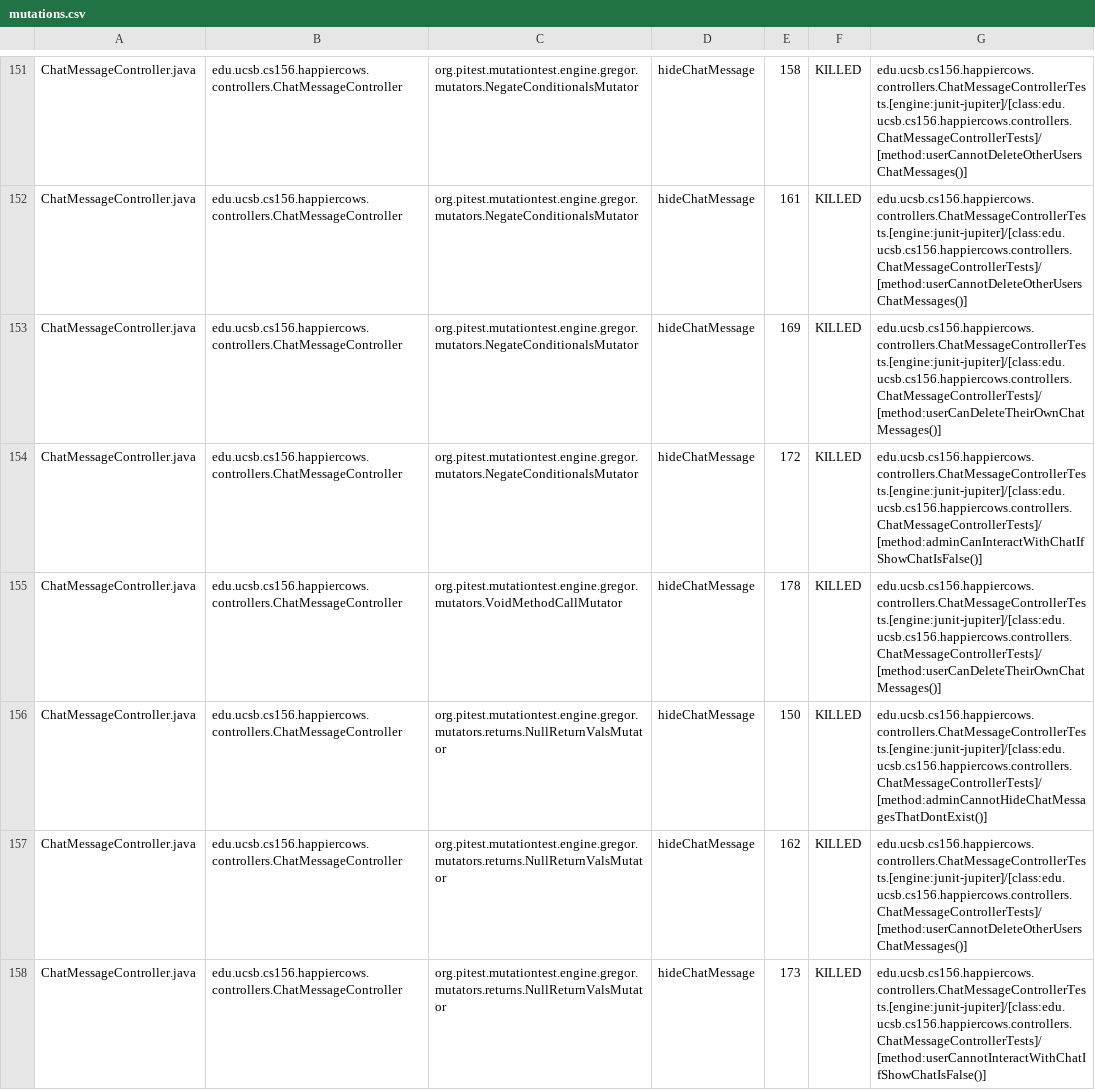
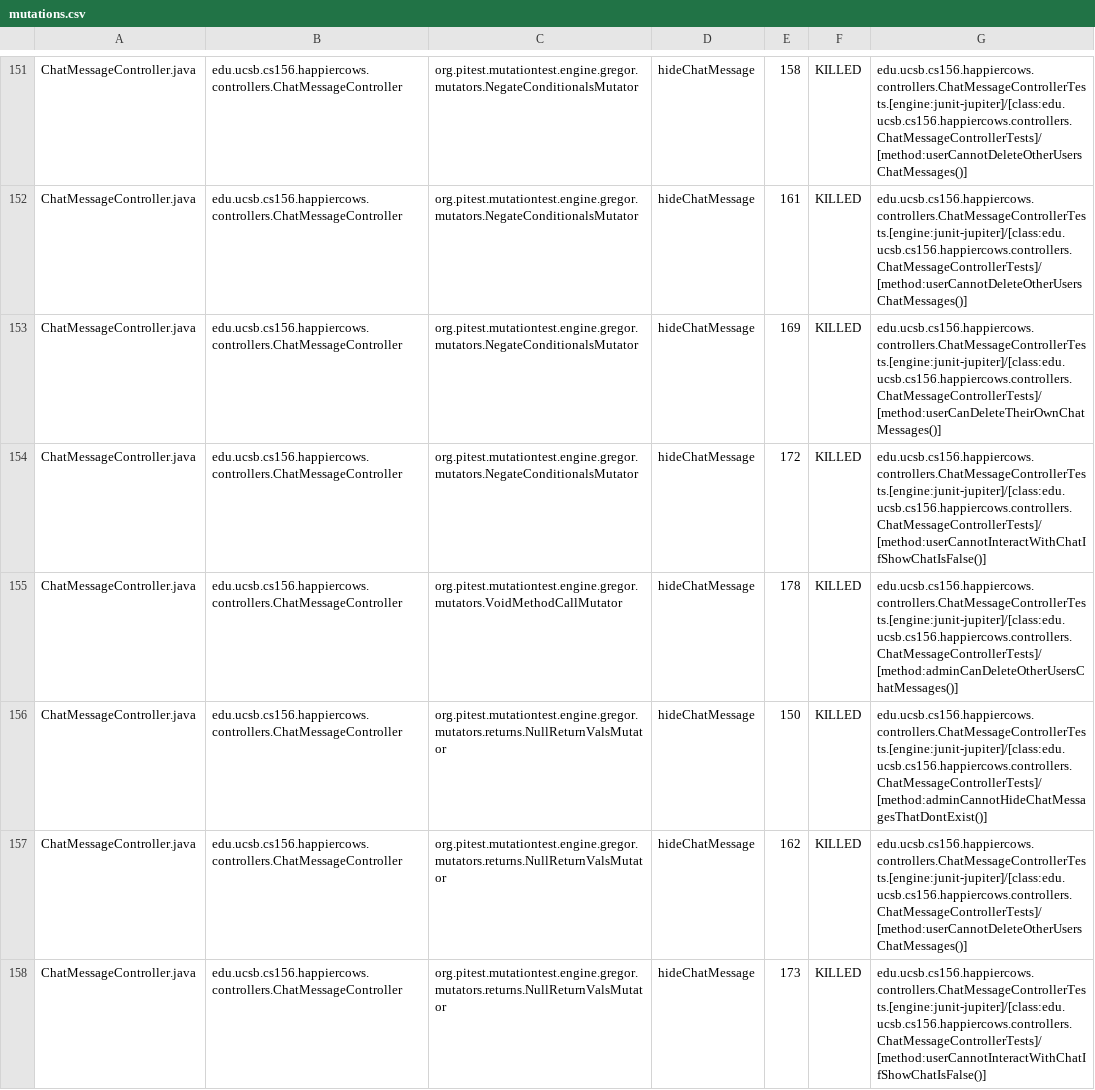
Before and after one commit to ucsb-cs156-f25/proj-happycows-f25-16, a CSV file: prs/9/pitest/mutations.csv, drawn as a sheet; only a part is shown, gaps mark what is left out; the diff covers the shown part only.

Commit message:
Deploying to gh-pages from @ ucsb-cs156-f25/proj-happycows-f25-16@f1109782a0d43826439f11181e1de91b50f4016f 🚀

```diff
--- a/prs/9/pitest/mutations.csv
+++ b/prs/9/pitest/mutations.csv
@@ -153,4 +153,4 @@ ChatMessageController.java,edu.ucsb.cs156.happiercows.controllers.ChatMessageCon
 ChatMessageController.java,edu.ucsb.cs156.happiercows.controllers.ChatMessageController,org.pitest.mutationtest.engine.gregor.mutators.NegateConditionalsMutator,hideChatMessage,169,KILLED,edu.ucsb.cs156.happiercows.controllers.ChatMessageControllerTests.[engine:junit-jupiter]/[class:edu.ucsb.cs156.happiercows.controllers.ChatMessageControllerTests]/[method:userCanDeleteTheirOwnChatMessages()]
-ChatMessageController.java,edu.ucsb.cs156.happiercows.controllers.ChatMessageController,org.pitest.mutationtest.engine.gregor.mutators.NegateConditionalsMutator,hideChatMessage,172,KILLED,edu.ucsb.cs156.happiercows.controllers.ChatMessageControllerTests.[engine:junit-jupiter]/[class:edu.ucsb.cs156.happiercows.controllers.ChatMessageControllerTests]/[method:adminCanInteractWithChatIfShowChatIsFalse()]
-ChatMessageController.java,edu.ucsb.cs156.happiercows.controllers.ChatMessageController,org.pitest.mutationtest.engine.gregor.mutators.VoidMethodCallMutator,hideChatMessage,178,KILLED,edu.ucsb.cs156.happiercows.controllers.ChatMessageControllerTests.[engine:junit-jupiter]/[class:edu.ucsb.cs156.happiercows.controllers.ChatMessageControllerTests]/[method:userCanDeleteTheirOwnChatMessages()]
+ChatMessageController.java,edu.ucsb.cs156.happiercows.controllers.ChatMessageController,org.pitest.mutationtest.engine.gregor.mutators.NegateConditionalsMutator,hideChatMessage,172,KILLED,edu.ucsb.cs156.happiercows.controllers.ChatMessageControllerTests.[engine:junit-jupiter]/[class:edu.ucsb.cs156.happiercows.controllers.ChatMessageControllerTests]/[method:userCannotInteractWithChatIfShowChatIsFalse()]
+ChatMessageController.java,edu.ucsb.cs156.happiercows.controllers.ChatMessageController,org.pitest.mutationtest.engine.gregor.mutators.VoidMethodCallMutator,hideChatMessage,178,KILLED,edu.ucsb.cs156.happiercows.controllers.ChatMessageControllerTests.[engine:junit-jupiter]/[class:edu.ucsb.cs156.happiercows.controllers.ChatMessageControllerTests]/[method:adminCanDeleteOtherUsersChatMessages()]
 ChatMessageController.java,edu.ucsb.cs156.happiercows.controllers.ChatMessageController,org.pitest.mutationtest.engine.gregor.mutators.returns.NullReturnValsMutator,hideChatMessage,150,KILLED,edu.ucsb.cs156.happiercows.controllers.ChatMessageControllerTests.[engine:junit-jupiter]/[class:edu.ucsb.cs156.happiercows.controllers.ChatMessageControllerTests]/[method:adminCannotHideChatMessagesThatDontExist()]
```
Also changed, not shown: 1 added row, 1 removed row and 14 edited cells elsewhere in this file, 51 other files.
